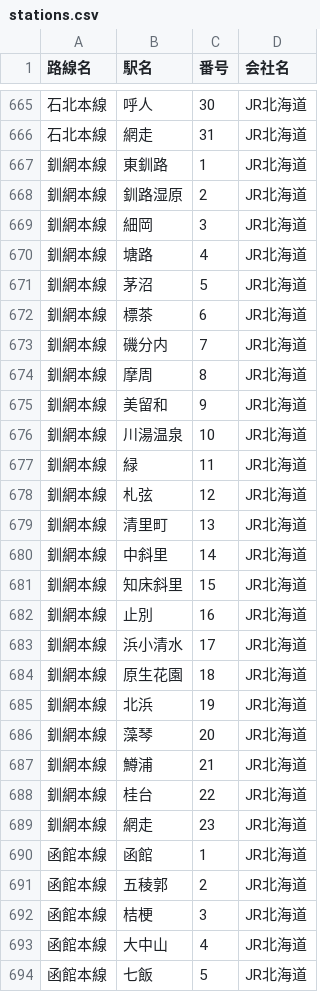
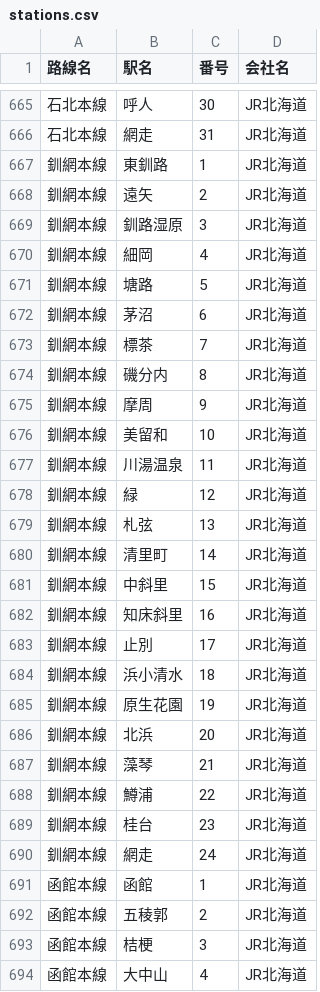
Before and after one commit to 968n7wnn6d-source/-JR-, a CSV file: stations.csv, drawn as a sheet; only a part is shown, gaps mark what is left out; the shorter side is filled out with more unchanged rows.

Commit message:
Add files via upload

```diff
--- a/stations.csv
+++ b/stations.csv
@@ -667,24 +667,25 @@
 釧網本線,東釧路,1,JR北海道
-釧網本線,釧路湿原,2,JR北海道
-釧網本線,細岡,3,JR北海道
-釧網本線,塘路,4,JR北海道
-釧網本線,茅沼,5,JR北海道
-釧網本線,標茶,6,JR北海道
-釧網本線,磯分内,7,JR北海道
-釧網本線,摩周,8,JR北海道
-釧網本線,美留和,9,JR北海道
-釧網本線,川湯温泉,10,JR北海道
-釧網本線,緑,11,JR北海道
-釧網本線,札弦,12,JR北海道
-釧網本線,清里町,13,JR北海道
-釧網本線,中斜里,14,JR北海道
-釧網本線,知床斜里,15,JR北海道
-釧網本線,止別,16,JR北海道
-釧網本線,浜小清水,17,JR北海道
-釧網本線,原生花園,18,JR北海道
-釧網本線,北浜,19,JR北海道
-釧網本線,藻琴,20,JR北海道
-釧網本線,鱒浦,21,JR北海道
-釧網本線,桂台,22,JR北海道
-釧網本線,網走,23,JR北海道
+釧網本線,遠矢,2,JR北海道
+釧網本線,釧路湿原,3,JR北海道
+釧網本線,細岡,4,JR北海道
+釧網本線,塘路,5,JR北海道
+釧網本線,茅沼,6,JR北海道
+釧網本線,標茶,7,JR北海道
+釧網本線,磯分内,8,JR北海道
+釧網本線,摩周,9,JR北海道
+釧網本線,美留和,10,JR北海道
+釧網本線,川湯温泉,11,JR北海道
+釧網本線,緑,12,JR北海道
+釧網本線,札弦,13,JR北海道
+釧網本線,清里町,14,JR北海道
+釧網本線,中斜里,15,JR北海道
+釧網本線,知床斜里,16,JR北海道
+釧網本線,止別,17,JR北海道
+釧網本線,浜小清水,18,JR北海道
+釧網本線,原生花園,19,JR北海道
+釧網本線,北浜,20,JR北海道
+釧網本線,藻琴,21,JR北海道
+釧網本線,鱒浦,22,JR北海道
+釧網本線,桂台,23,JR北海道
+釧網本線,網走,24,JR北海道
 函館本線,函館,1,JR北海道
```
